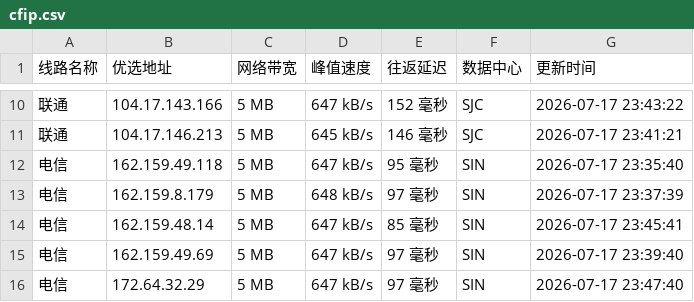
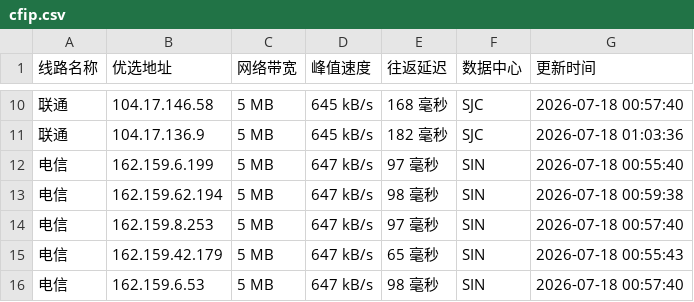
Before and after one commit to xing2kong/cfipv4db, a CSV file: cfip.csv, drawn as a sheet; only a part is shown, gaps mark what is left out; the diff covers the shown part only.

```diff
--- a/cfip.csv
+++ b/cfip.csv
@@ -10,7 +10,7 @@
-联通,104.17.143.166,5 MB,647 kB/s,152 毫秒,SJC,2026-07-17 23:43:22
-联通,104.17.146.213,5 MB,645 kB/s,146 毫秒,SJC,2026-07-17 23:41:21
-电信,162.159.49.118,5 MB,647 kB/s,95 毫秒,SIN,2026-07-17 23:35:40
-电信,162.159.8.179,5 MB,648 kB/s,97 毫秒,SIN,2026-07-17 23:37:39
-电信,162.159.48.14,5 MB,647 kB/s,85 毫秒,SIN,2026-07-17 23:45:41
-电信,162.159.49.69,5 MB,647 kB/s,97 毫秒,SIN,2026-07-17 23:39:40
-电信,172.64.32.29,5 MB,647 kB/s,97 毫秒,SIN,2026-07-17 23:47:40
+联通,104.17.146.58,5 MB,645 kB/s,168 毫秒,SJC,2026-07-18 00:57:40
+联通,104.17.136.9,5 MB,645 kB/s,182 毫秒,SJC,2026-07-18 01:03:36
+电信,162.159.6.199,5 MB,647 kB/s,97 毫秒,SIN,2026-07-18 00:55:40
+电信,162.159.62.194,5 MB,647 kB/s,98 毫秒,SIN,2026-07-18 00:59:38
+电信,162.159.8.253,5 MB,647 kB/s,97 毫秒,SIN,2026-07-18 00:57:40
+电信,162.159.42.179,5 MB,647 kB/s,65 毫秒,SIN,2026-07-18 00:55:43
+电信,162.159.6.53,5 MB,647 kB/s,98 毫秒,SIN,2026-07-18 00:57:40
```
Also changed, not shown: 1 added row, 1 removed row and 31 edited cells elsewhere in this file, 1 other file.
